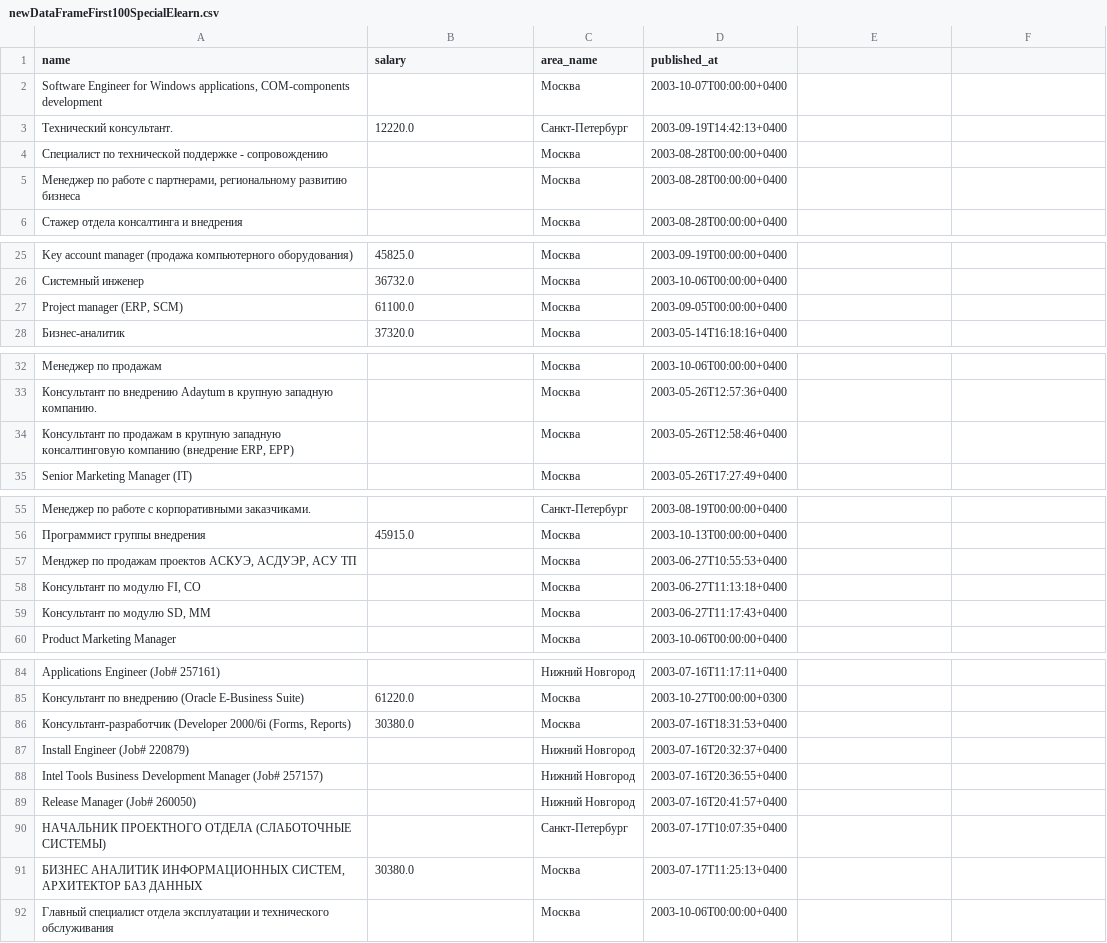
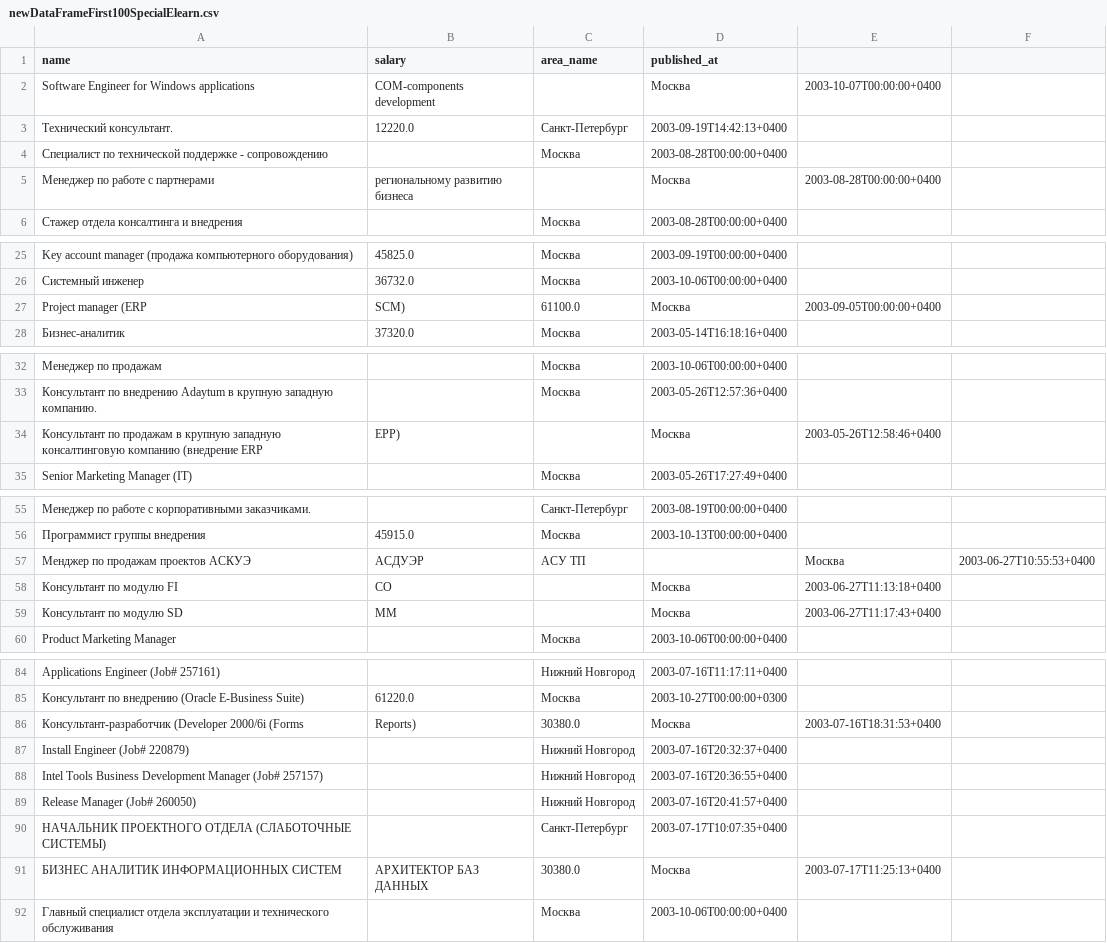
Before and after one commit to ALEX-MGN/Elearn, a CSV file: newDataFrameFirst100SpecialElearn.csv, drawn as a sheet; only a part is shown, gaps mark what is left out; removed rows and columns are numbered as before the commit, all else as after; the diff covers the shown part only; the diff names each change by its address in the sheet, - before the commit and + after, or states it on an @@ line.

Commit message:
3.4.1

```diff
--- a/newDataFrameFirst100SpecialElearn.csv
+++ b/newDataFrameFirst100SpecialElearn.csv
-row 2: Software Engineer for Windows applications, COM-components development |  | Москва | 2003-10-07T00:00:00+0400
+row 2: Software Engineer for Windows applications | COM-components development |  | Москва | 2003-10-07T00:00:00+0400
-row 5: Менеджер по работе с партнерами, региональному развитию бизнеса |  | Москва | 2003-08-28T00:00:00+0400
+row 5: Менеджер по работе с партнерами | региональному развитию бизнеса |  | Москва | 2003-08-28T00:00:00+0400
-row 27: Project manager (ERP, SCM) | 61100.0 | Москва | 2003-09-05T00:00:00+0400
+row 27: Project manager (ERP | SCM) | 61100.0 | Москва | 2003-09-05T00:00:00+0400
-row 34: Консультант по продажам в крупную западную консалтинговую компанию (внедрение ERP, EPP) |  | Москва | 2003-05-26T12:58:46+0400
+row 34: Консультант по продажам в крупную западную консалтинговую компанию (внедрение ERP | EPP) |  | Москва | 2003-05-26T12:58:46+0400
-row 57: Менджер по продажам проектов АСКУЭ, АСДУЭР, АСУ ТП |  | Москва | 2003-06-27T10:55:53+0400
-row 58: Консультант по модулю FI, СО |  | Москва | 2003-06-27T11:13:18+0400
-row 59: Консультант по модулю SD, ММ |  | Москва | 2003-06-27T11:17:43+0400
+row 57: Менджер по продажам проектов АСКУЭ | АСДУЭР | АСУ ТП |  | Москва | 2003-06-27T10:55:53+0400
+row 58: Консультант по модулю FI | СО |  | Москва | 2003-06-27T11:13:18+0400
+row 59: Консультант по модулю SD | ММ |  | Москва | 2003-06-27T11:17:43+0400
-row 86: Консультант-разработчик (Developer 2000/6i (Forms, Reports) | 30380.0 | Москва | 2003-07-16T18:31:53+0400
+row 86: Консультант-разработчик (Developer 2000/6i (Forms | Reports) | 30380.0 | Москва | 2003-07-16T18:31:53+0400
-row 91: БИЗНЕС АНАЛИТИК ИНФОРМАЦИОННЫХ СИСТЕМ, АРХИТЕКТОР БАЗ ДАННЫХ | 30380.0 | Москва | 2003-07-17T11:25:13+0400
+row 91: БИЗНЕС АНАЛИТИК ИНФОРМАЦИОННЫХ СИСТЕМ | АРХИТЕКТОР БАЗ ДАННЫХ | 30380.0 | Москва | 2003-07-17T11:25:13+0400
```
Also changed, not shown: 1 added row, 1 removed row and 1 edited cell elsewhere in this file.
